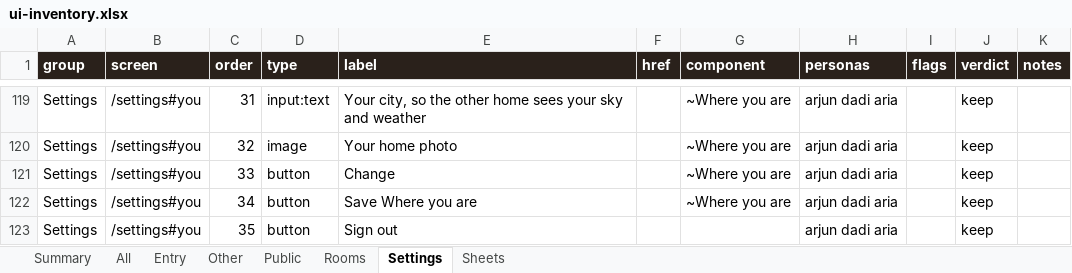
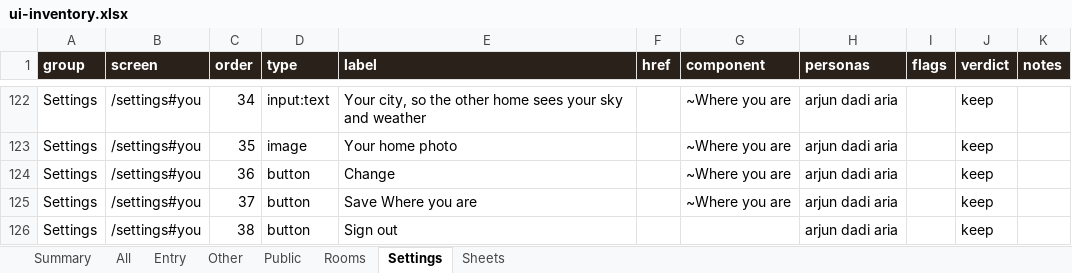
Before and after one commit to Sanjeevlabs/Nearer, an Excel workbook: docs/ui-inventory.xlsx, sheet Settings, drawn as a sheet; only a part is shown, gaps mark what is left out; values as stored, in another font and other column widths than the file's, no borders; addresses are those after the commit; the diff covers the shown part only; the diff names each change by its address in the sheet, - before the commit and + after, or states it on an @@ line.

```diff
--- a/docs/ui-inventory.xlsx (sheet Settings)
+++ b/docs/ui-inventory.xlsx (sheet Settings)
-C122 (order): 31
+C122 (order): 34
-C123 (order): 32
+C123 (order): 35
-C124 (order): 33
+C124 (order): 36
-C125 (order): 34
+C125 (order): 37
-C126 (order): 35
+C126 (order): 38
```
Also changed, not shown: 3 added rows and 24 edited cells elsewhere in this sheet, sheet All, sheet Rooms, sheet Entry, sheet Summary, sheet Other, 1 other file.
